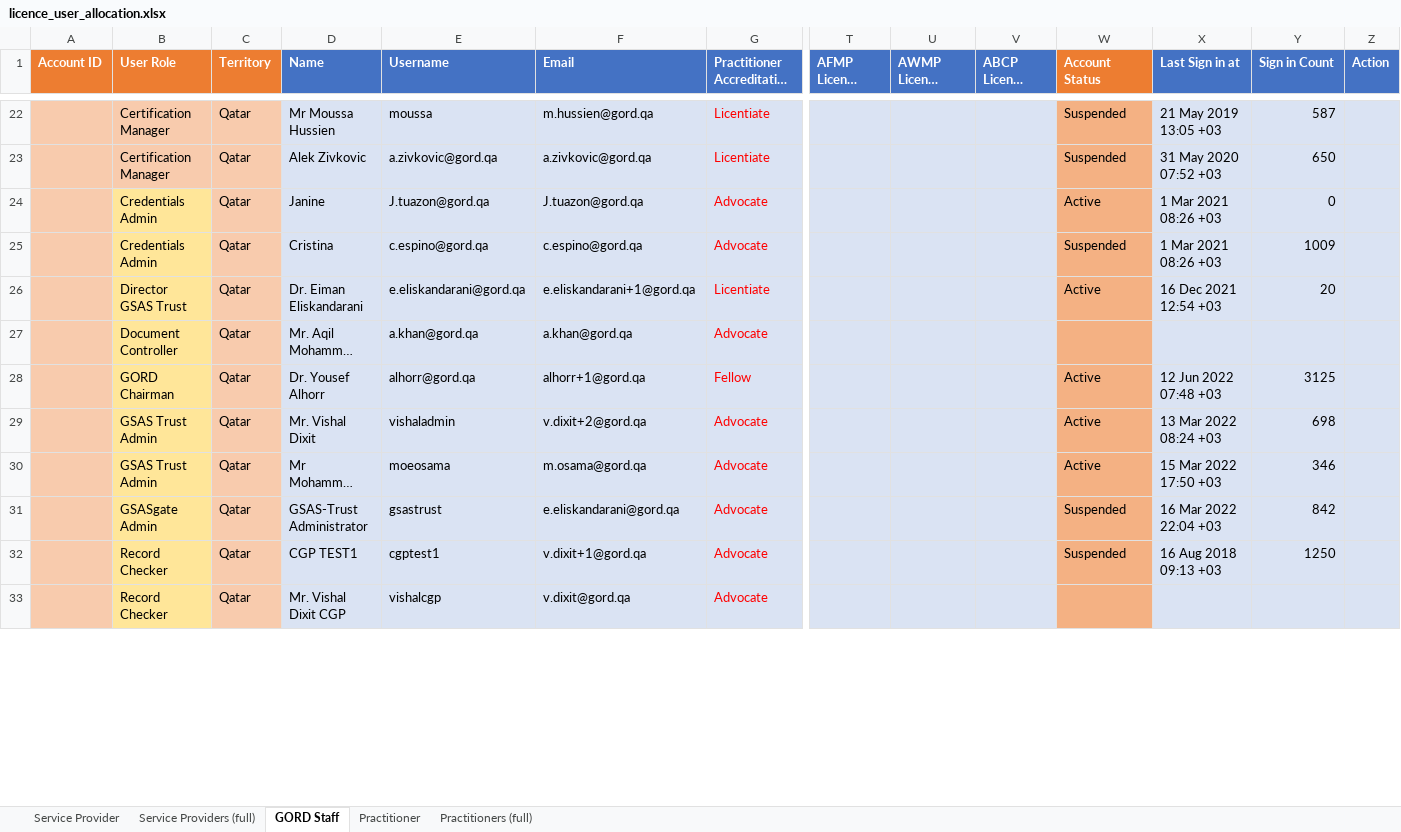
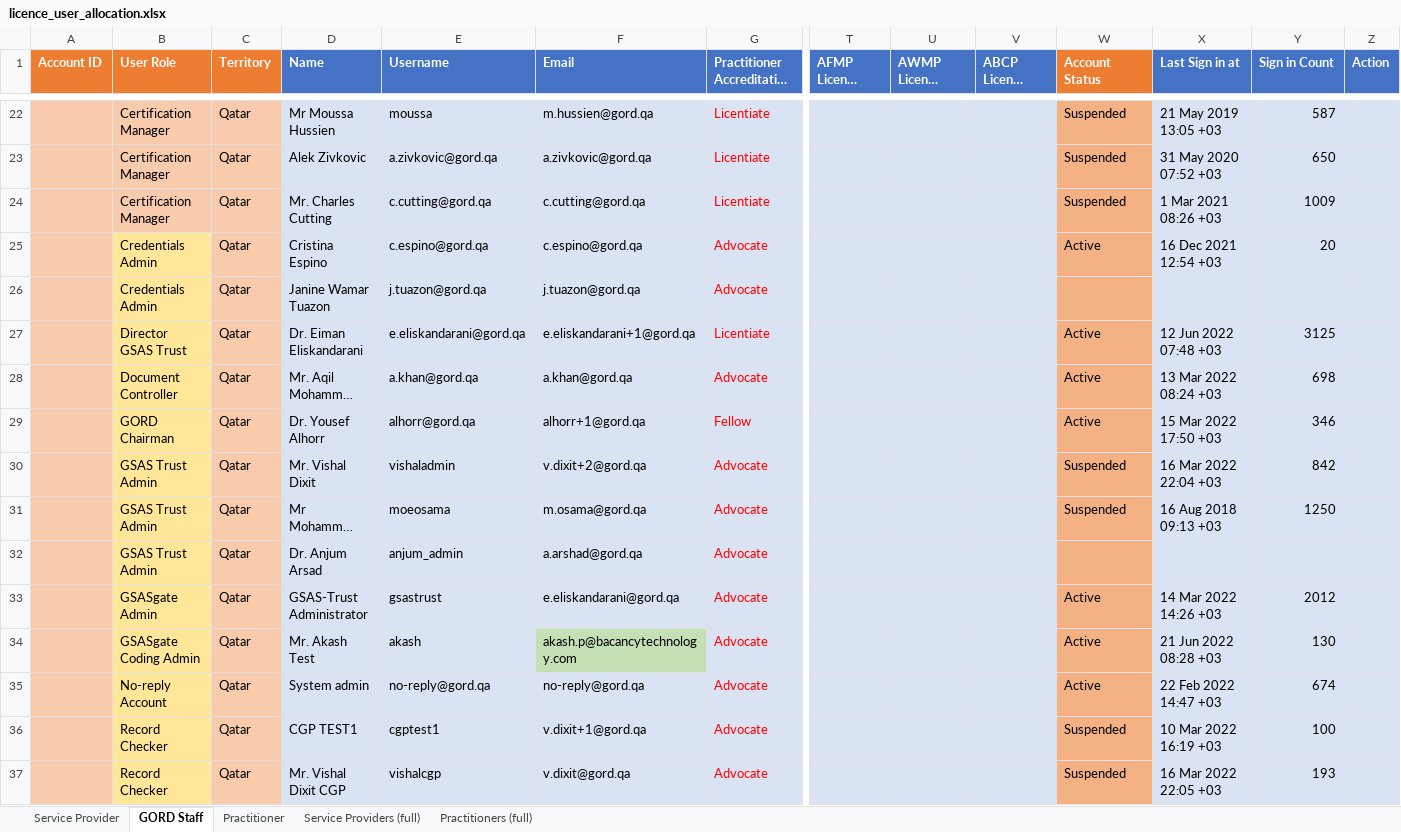
Before and after one commit to raviprajapati2505/GSBgate, an Excel workbook: db/imports/licence_user_allocation.xlsx, sheet GORD Staff, drawn as a sheet; only a part is shown, gaps mark what is left out; long unchanged cells end in …; values as stored, in another font and other column widths than the file's, no borders; conditional formats not drawn; removed rows and columns are numbered as before the commit, all else as after; rows hold the shown columns only; the diff covers the shown part only; the diff names each change by its address in the sheet, - before the commit and + after, or states it on an @@ line.

Commit message:
Checklist template, new task and delete task for crential admin, LOC pdf template changes, remove extra EPC column in D&B scheme mix criterion, digest mailer validation issue fixed, new excel sheet for users and licence, stage filter for tasks of document controller role

```diff
--- a/db/imports/licence_user_allocation.xlsx (sheet GORD Staff)
+++ b/db/imports/licence_user_allocation.xlsx (sheet GORD Staff)
@@ sheet tab order changed: Service Provider | GORD Staff | Practitioner | Service Providers (full) | Practitioners (full) @@
-row 24:  | Credentials Admin | Qatar | Janine | J.tuazon@gord.qa | J.tuazon@gord.qa | Advocate |  |  |  | Active | 1 Mar 2021 08:26 +03 | 0
+row 24:  | Certification Manager | Qatar | Mr. Charles Cutting | c.cutting@gord.qa | c.cutting@gord.qa | Licentiate |  |  |  | Suspended | 1 Mar 2021 08:26 +03 | 1009
-D25 (Name): Cristina
+D25 (Name): Cristina Espino
-W25 (Account Status): Suspended
+W25 (Account Status): Active
-X25 (Last Sign in at): 1 Mar 2021 08:26 +03
+X25 (Last Sign in at): 16 Dec 2021 12:54 +03
-Y25 (Sign in Count): 1009
+Y25 (Sign in Count): 20
+row 26:  | Credentials Admin | Qatar | Janine Wamar Tuazon | j.tuazon@gord.qa | j.tuazon@gord.qa | Advocate
-X27 (Last Sign in at): 16 Dec 2021 12:54 +03
+X27 (Last Sign in at): 12 Jun 2022 07:48 +03
-Y27 (Sign in Count): 20
+Y27 (Sign in Count): 3125
-W28 (Account Status): (empty)
+W28 (Account Status): Active
-X28 (Last Sign in at): (empty)
+X28 (Last Sign in at): 13 Mar 2022 08:24 +03
-Y28 (Sign in Count): (empty)
+Y28 (Sign in Count): 698
-X29 (Last Sign in at): 12 Jun 2022 07:48 +03
+X29 (Last Sign in at): 15 Mar 2022 17:50 +03
-Y29 (Sign in Count): 3125
+Y29 (Sign in Count): 346
-W30:W31 (Account Status): Active
+W30:W31 (Account Status): Suspended
-X30 (Last Sign in at): 13 Mar 2022 08:24 +03
+X30 (Last Sign in at): 16 Mar 2022 22:04 +03
-Y30 (Sign in Count): 698
+Y30 (Sign in Count): 842
-X31 (Last Sign in at): 15 Mar 2022 17:50 +03
+X31 (Last Sign in at): 16 Aug 2018 09:13 +03
-Y31 (Sign in Count): 346
+Y31 (Sign in Count): 1250
+row 32:  | GSAS Trust Admin | Qatar | Dr. Anjum Arsad | anjum_admin | a.arshad@gord.qa | Advocate
-W33 (Account Status): Suspended
+W33 (Account Status): Active
-X33 (Last Sign in at): 16 Mar 2022 22:04 +03
+X33 (Last Sign in at): 14 Mar 2022 14:26 +03
-Y33 (Sign in Count): 842
+Y33 (Sign in Count): 2012
+row 34:  | GSASgate Coding Admin | Qatar | Mr. Akash Test | akash | akash.p@bacancytechnology.com | Advocate |  |  |  | Active | 21 Jun 2022 08:28 +03 | 130
+row 35:  | No-reply Account | Qatar | System admin | no-reply@gord.qa | no-reply@gord.qa | Advocate |  |  |  | Active | 22 Feb 2022 14:47 +03 | 674
-X36 (Last Sign in at): 16 Aug 2018 09:13 +03
+X36 (Last Sign in at): 10 Mar 2022 16:19 +03
-Y36 (Sign in Count): 1250
+Y36 (Sign in Count): 100
-W37 (Account Status): (empty)
+W37 (Account Status): Suspended
-X37 (Last Sign in at): (empty)
+X37 (Last Sign in at): 16 Mar 2022 22:05 +03
-Y37 (Sign in Count): (empty)
+Y37 (Sign in Count): 193
```
Also changed, not shown: 1 added row, 1 removed row and 9 edited cells elsewhere in this sheet, sheet Practitioners (full), sheet Service Providers (full), 11 other files.
